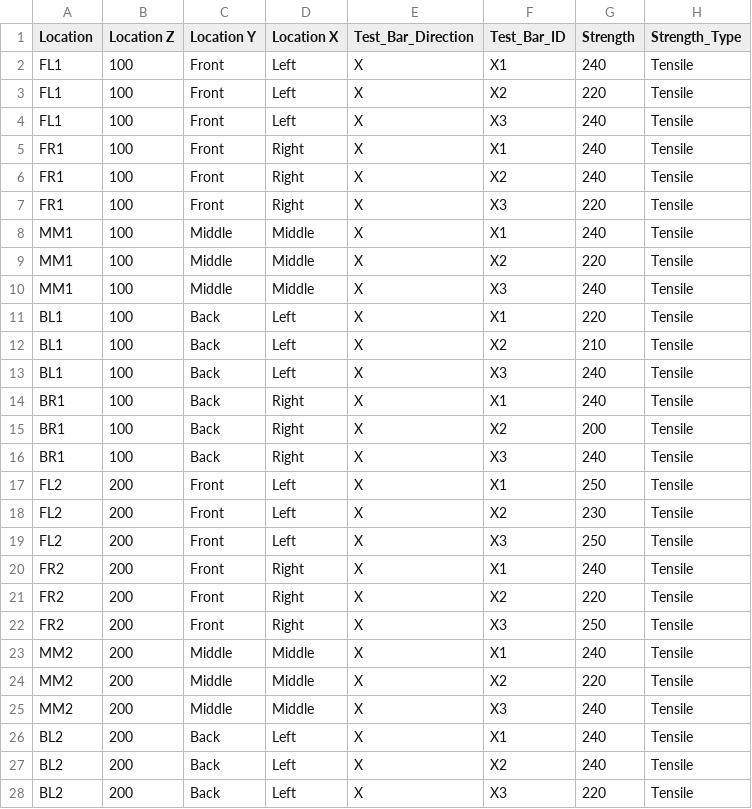
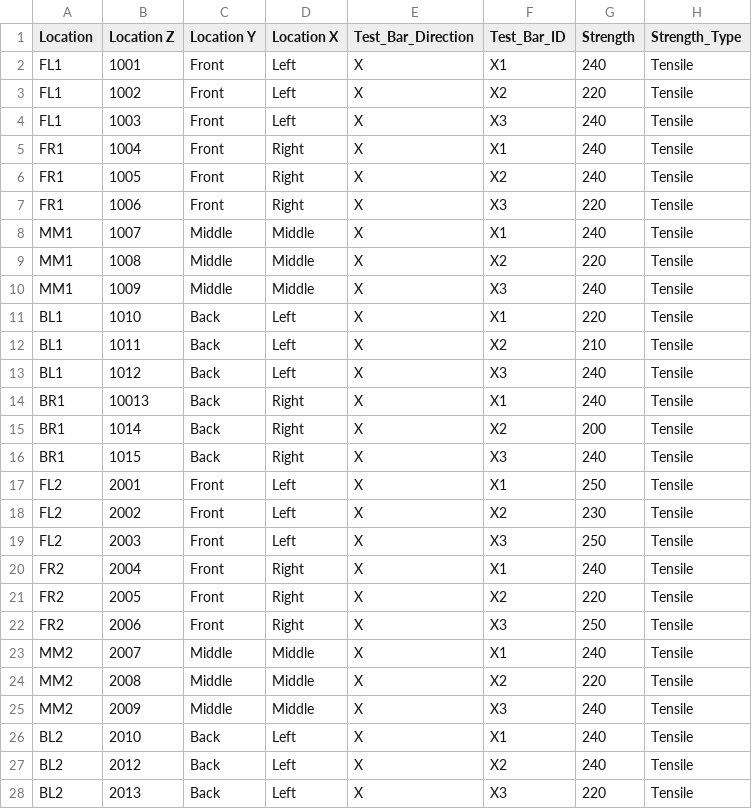
Before and after one commit to GFOLGW/Test_Bar_3D_Bubble_Plotly.py, a CSV file: Database_Job3_XD_Tensile.csv, drawn as a sheet; only a part is shown; the diff covers the shown part only.

Commit message:
Update Database_Job3_XD_Tensile.csv

```diff
--- a/Database_Job3_XD_Tensile.csv
+++ b/Database_Job3_XD_Tensile.csv
@@ -1,28 +1,28 @@
 Location,Location Z ,Location Y,Location X,Test_Bar_Direction,Test_Bar_ID,Strength,Strength_Type
-FL1,100,Front,Left,X,X1,240,Tensile
-FL1,100,Front,Left,X,X2,220,Tensile
-FL1,100,Front,Left,X,X3,240,Tensile
-FR1,100,Front,Right,X,X1,240,Tensile
-FR1,100,Front,Right,X,X2,240,Tensile
-FR1,100,Front,Right,X,X3,220,Tensile
-MM1,100,Middle,Middle,X,X1,240,Tensile
-MM1,100,Middle,Middle,X,X2,220,Tensile
-MM1,100,Middle,Middle,X,X3,240,Tensile
-BL1,100,Back,Left,X,X1,220,Tensile
-BL1,100,Back,Left,X,X2,210,Tensile
-BL1,100,Back,Left,X,X3,240,Tensile
-BR1,100,Back,Right,X,X1,240,Tensile
-BR1,100,Back,Right,X,X2,200,Tensile
-BR1,100,Back,Right,X,X3,240,Tensile
-FL2,200,Front,Left,X,X1,250,Tensile
-FL2,200,Front,Left,X,X2,230,Tensile
-FL2,200,Front,Left,X,X3,250,Tensile
-FR2,200,Front,Right,X,X1,240,Tensile
-FR2,200,Front,Right,X,X2,220,Tensile
-FR2,200,Front,Right,X,X3,250,Tensile
-MM2,200,Middle,Middle,X,X1,240,Tensile
-MM2,200,Middle,Middle,X,X2,220,Tensile
-MM2,200,Middle,Middle,X,X3,240,Tensile
-BL2,200,Back,Left,X,X1,240,Tensile
-BL2,200,Back,Left,X,X2,240,Tensile
-BL2,200,Back,Left,X,X3,220,Tensile
+FL1,1001,Front,Left,X,X1,240,Tensile
+FL1,1002,Front,Left,X,X2,220,Tensile
+FL1,1003,Front,Left,X,X3,240,Tensile
+FR1,1004,Front,Right,X,X1,240,Tensile
+FR1,1005,Front,Right,X,X2,240,Tensile
+FR1,1006,Front,Right,X,X3,220,Tensile
+MM1,1007,Middle,Middle,X,X1,240,Tensile
+MM1,1008,Middle,Middle,X,X2,220,Tensile
+MM1,1009,Middle,Middle,X,X3,240,Tensile
+BL1,1010,Back,Left,X,X1,220,Tensile
+BL1,1011,Back,Left,X,X2,210,Tensile
+BL1,1012,Back,Left,X,X3,240,Tensile
+BR1,10013,Back,Right,X,X1,240,Tensile
+BR1,1014,Back,Right,X,X2,200,Tensile
+BR1,1015,Back,Right,X,X3,240,Tensile
+FL2,2001,Front,Left,X,X1,250,Tensile
+FL2,2002,Front,Left,X,X2,230,Tensile
+FL2,2003,Front,Left,X,X3,250,Tensile
+FR2,2004,Front,Right,X,X1,240,Tensile
+FR2,2005,Front,Right,X,X2,220,Tensile
+FR2,2006,Front,Right,X,X3,250,Tensile
+MM2,2007,Middle,Middle,X,X1,240,Tensile
+MM2,2008,Middle,Middle,X,X2,220,Tensile
+MM2,2009,Middle,Middle,X,X3,240,Tensile
+BL2,2010,Back,Left,X,X1,240,Tensile
+BL2,2012,Back,Left,X,X2,240,Tensile
+BL2,2013,Back,Left,X,X3,220,Tensile
```
Also changed, not shown: 3 edited cells elsewhere in this file.
